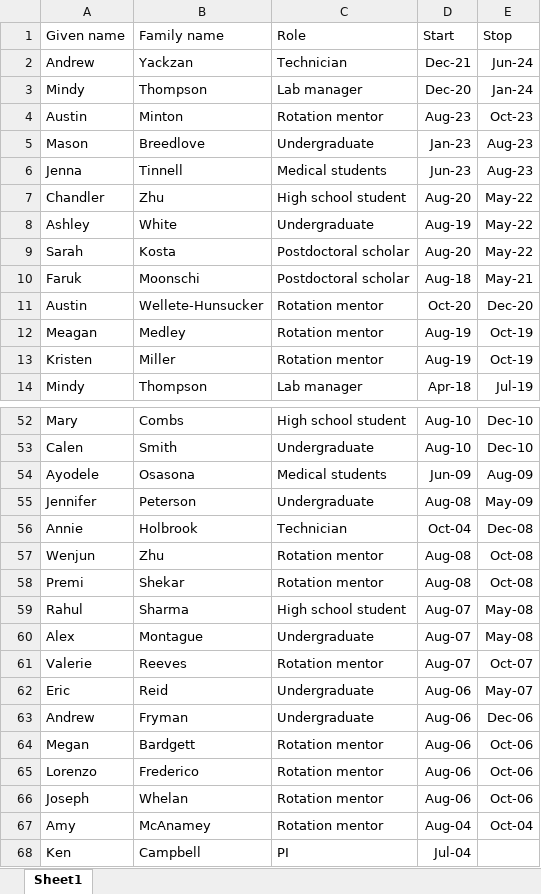
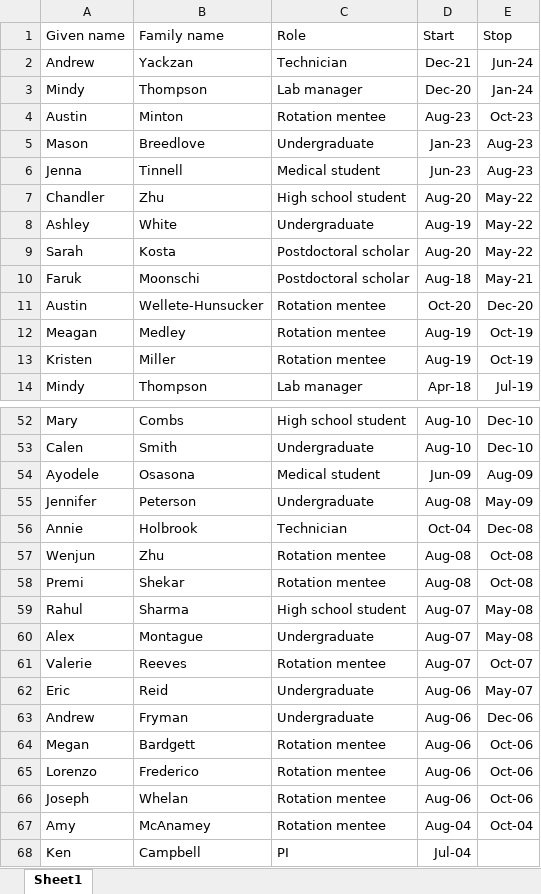
Before and after one commit to Campbell-Muscle-Lab/Lab_personnel_timeline, an Excel workbook: data/lab_personnel_timeline.xlsx, sheet Sheet1, drawn as a sheet; only a part is shown, gaps mark what is left out; values as stored, in another font and other column widths than the file's, no borders; the diff covers the shown part only; the diff names each change by its address in the sheet, - before the commit and + after, or states it on an @@ line.

```diff
--- a/data/lab_personnel_timeline.xlsx (sheet Sheet1)
+++ b/data/lab_personnel_timeline.xlsx (sheet Sheet1)
-C4 (Role): Rotation mentor
+C4 (Role): Rotation mentee
-C6 (Role): Medical students
+C6 (Role): Medical student
-C11:C13 (Role): Rotation mentor
+C11:C13 (Role): Rotation mentee
-C54 (Role): Medical students
+C54 (Role): Medical student
-C57:C58 (Role): Rotation mentor
+C57:C58 (Role): Rotation mentee
-C61 (Role): Rotation mentor
+C61 (Role): Rotation mentee
-C64:C67 (Role): Rotation mentor
+C64:C67 (Role): Rotation mentee
```
Also changed, not shown: 16 edited cells elsewhere in this sheet, 3 other files.
